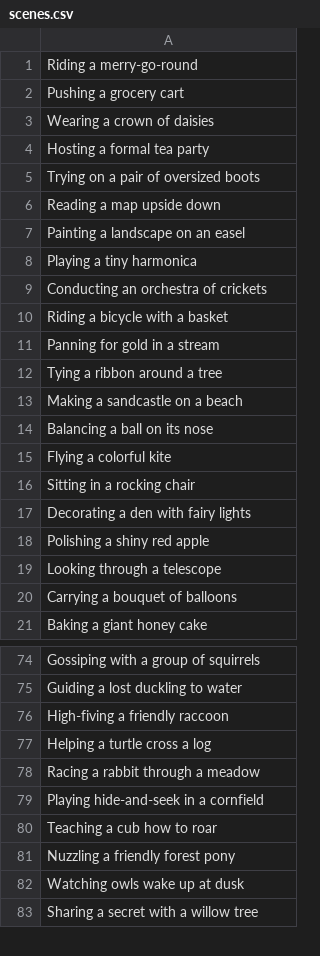
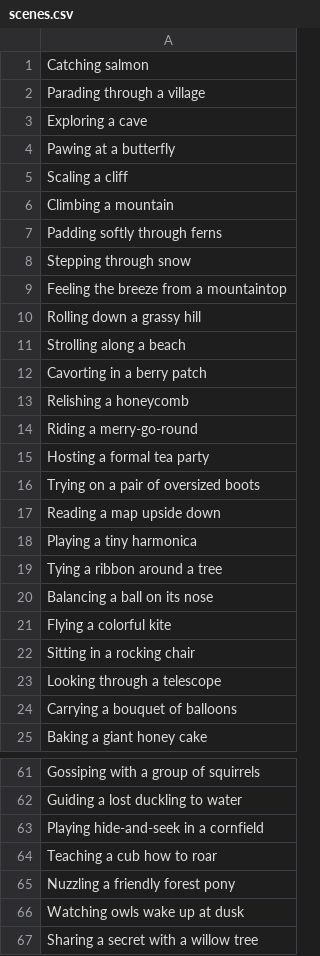
Before and after one commit to TheOtherDavid/bear-of-the-day, a CSV file: backend/scenes.csv, drawn as a sheet; only a part is shown, gaps mark what is left out; removed rows and columns are numbered as before the commit, all else as after; the diff covers the shown part only; the diff names each change by its address in the sheet, - before the commit and + after, or states it on an @@ line.

```diff
--- a/backend/scenes.csv
+++ b/backend/scenes.csv
+row 1: Catching salmon
+row 2: Parading through a village
+row 3: Exploring a cave
+row 4: Pawing at a butterfly
+row 5: Scaling a cliff
+row 6: Climbing a mountain
+row 7: Padding softly through ferns
+row 8: Stepping through snow
+row 9: Feeling the breeze from a mountaintop
+row 10: Rolling down a grassy hill
+row 11: Strolling along a beach
+row 12: Cavorting in a berry patch
+row 13: Relishing a honeycomb
-row 2: Pushing a grocery cart
-row 3: Wearing a crown of daisies
-row 7: Painting a landscape on an easel
-row 9: Conducting an orchestra of crickets
-row 10: Riding a bicycle with a basket
-row 11: Panning for gold in a stream
-row 13: Making a sandcastle on a beach
-row 17: Decorating a den with fairy lights
-row 18: Polishing a shiny red apple
-row 76: High-fiving a friendly raccoon
-row 77: Helping a turtle cross a log
-row 78: Racing a rabbit through a meadow
```
Also changed, not shown: 67 removed rows elsewhere in this file.
